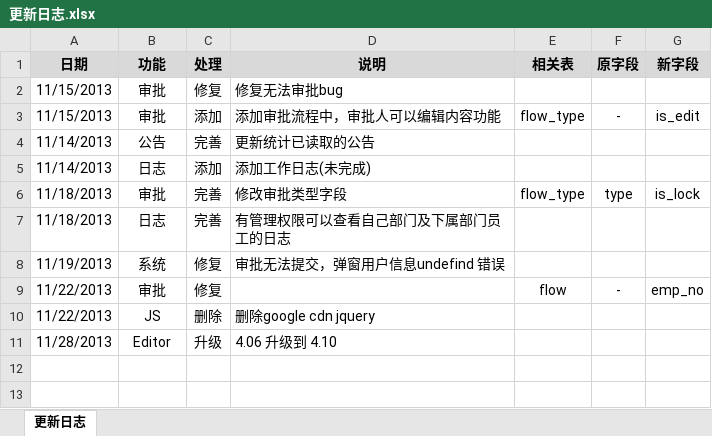
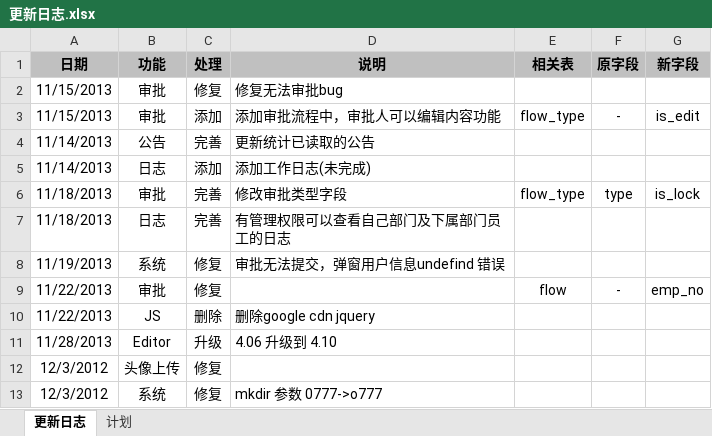
Before and after one commit to ameth64/aeropms, an Excel workbook: 更新日志.xlsx, sheet 更新日志, drawn as a sheet; values as stored, in another font and other column widths than the file's, no borders; the diff names each change by its address in the sheet, - before the commit and + after, or states it on an @@ line.

Commit message:
mkdir 参数调整及 文件上传路径参数修改

```diff
--- a/更新日志.xlsx (sheet 更新日志)
+++ b/更新日志.xlsx (sheet 更新日志)
+sheet tab: 计划
-A1:G1 fill: #D9D9D9
+A1:G1 fill: #C0C0C0
+row 12: 12/3/2012 | 头像上传 | 修复
+row 13: 12/3/2012 | 系统 | 修复 | mkdir 参数 0777->o777
```
Also changed, not shown: 20 other files.
